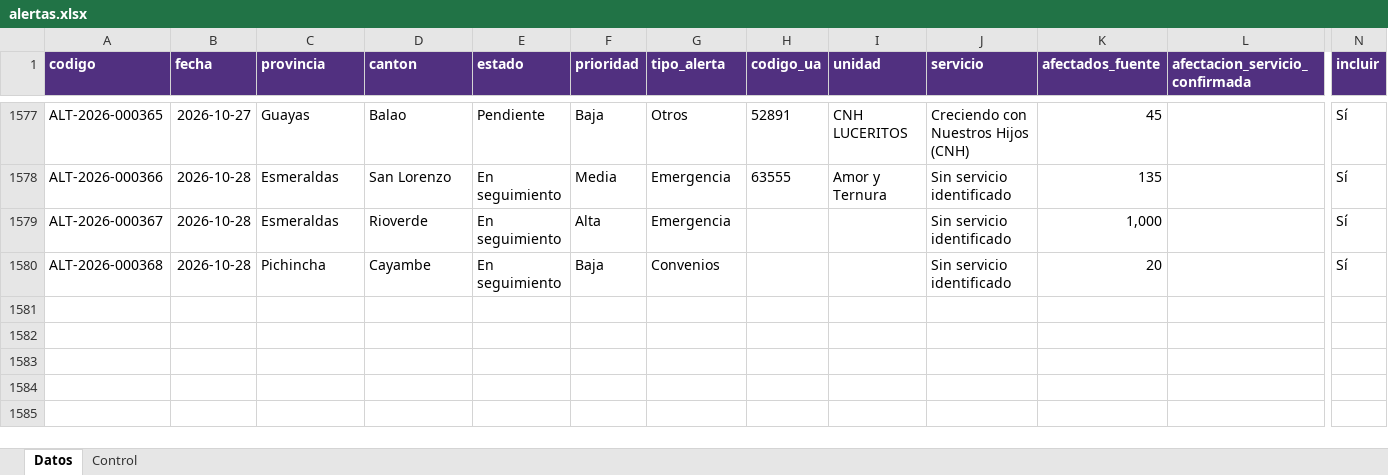
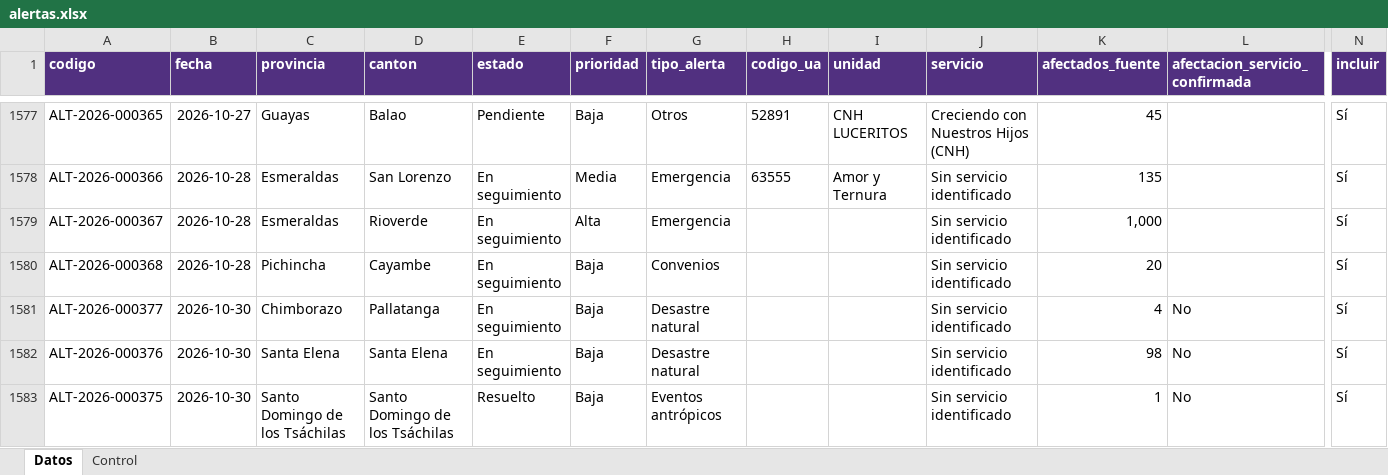
Before and after one commit to JuanAmbuludi/Sistema-Reporte-MTDH, an Excel workbook: data/enos_excel/alertas.xlsx, sheet Datos, drawn as a sheet; only a part is shown, gaps mark what is left out; values as stored, in another font and other column widths than the file's, no borders; table styles not drawn; rows hold the shown columns only; the diff names each change by its address in the sheet, - before the commit and + after, or states it on an @@ line.

Commit message:
Add files via upload

```diff
--- a/data/enos_excel/alertas.xlsx (sheet Datos)
+++ b/data/enos_excel/alertas.xlsx (sheet Datos)
+row 1581: ALT-2026-000377 | 2026-10-30 | Chimborazo | Pallatanga | En seguimiento | Baja | Desastre natural |  |  | Sin servicio identificado | 4 | No | Sí
+row 1582: ALT-2026-000376 | 2026-10-30 | Santa Elena | Santa Elena | En seguimiento | Baja | Desastre natural |  |  | Sin servicio identificado | 98 | No | Sí
+row 1583: ALT-2026-000375 | 2026-10-30 | Santo Domingo de los Tsáchilas | Santo Domingo de los Tsáchilas | Resuelto | Baja | Eventos antrópicos |  |  | Sin servicio identificado | 1 | No | Sí
```
Also changed, not shown: sheet Control.
